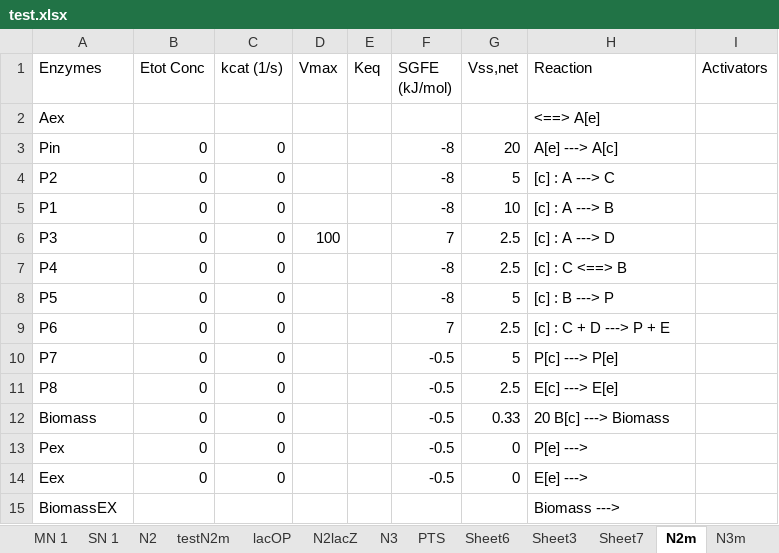
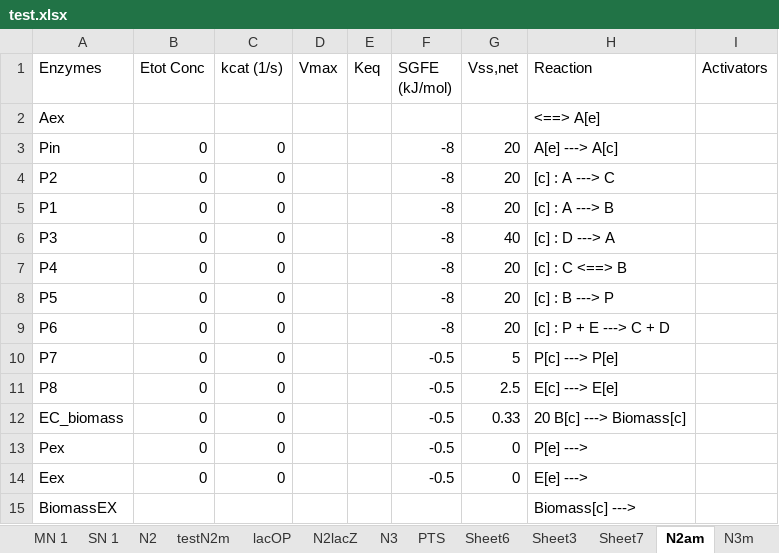
Before and after one commit to shyamsrinivasan/ident, an Excel workbook: KineticModel/test.xlsx, sheet N2am, drawn as a sheet; only a part is shown; values as stored, in another font and other column widths than the file's, no borders; the diff names each change by its address in the sheet, - before the commit and + after, or states it on an @@ line.

```diff
--- a/KineticModel/test.xlsx (sheet N2am)
+++ b/KineticModel/test.xlsx (sheet N2am)
-sheet tab: N2m
+sheet tab: N2am
-G4 (Vss,net): 5
+G4 (Vss,net): 20
-G5 (Vss,net): 10
+G5 (Vss,net): 20
-D6 (Vmax): 100
+D6 (Vmax): (empty)
-F6 (SGFE (kJ/mol)): 7
+F6 (SGFE (kJ/mol)): -8
-G6 (Vss,net): 2.5
+G6 (Vss,net): 40
-H6 (Reaction): [c] : A ---> D
+H6 (Reaction): [c] : D ---> A
-G7 (Vss,net): 2.5
+G7 (Vss,net): 20
-G8 (Vss,net): 5
+G8 (Vss,net): 20
-F9 (SGFE (kJ/mol)): 7
+F9 (SGFE (kJ/mol)): -8
-G9 (Vss,net): 2.5
+G9 (Vss,net): 20
-H9 (Reaction): [c] : C + D ---> P + E
+H9 (Reaction): [c] : P + E ---> C + D
-A12 (Enzymes): Biomass
+A12 (Enzymes): EC_biomass
-H12 (Reaction): 20 B[c] ---> Biomass
+H12 (Reaction): 20 B[c] ---> Biomass[c]
-H15 (Reaction): Biomass --->
+H15 (Reaction): Biomass[c] --->
```
Also changed, not shown: sheet N3m, 13 other files.
